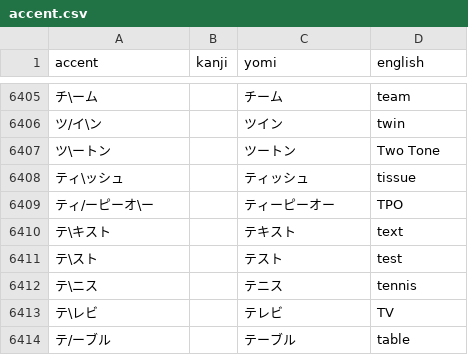
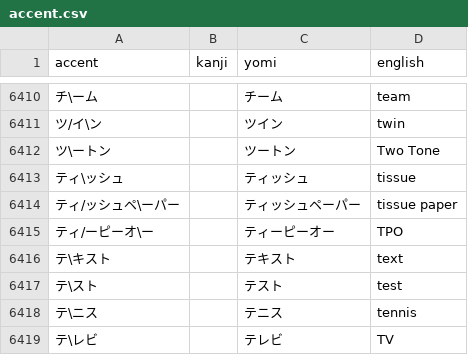
Before and after one commit to nozomiyamada/nozomibot, a CSV file: accent.csv, drawn as a sheet; only a part is shown, gaps mark what is left out; the shorter side is filled out with more unchanged rows; the diff covers the shown part only; the diff names each change by its address in the sheet, - before the commit and + after, or states it on an @@ line.

```diff
--- a/accent.csv
+++ b/accent.csv
+row 6414: ティ/ッシュペ\ーパー |  | ティッシュペーパー | tissue paper
```
Also changed, not shown: 5 added rows elsewhere in this file, roman.csv, 1 other file.
